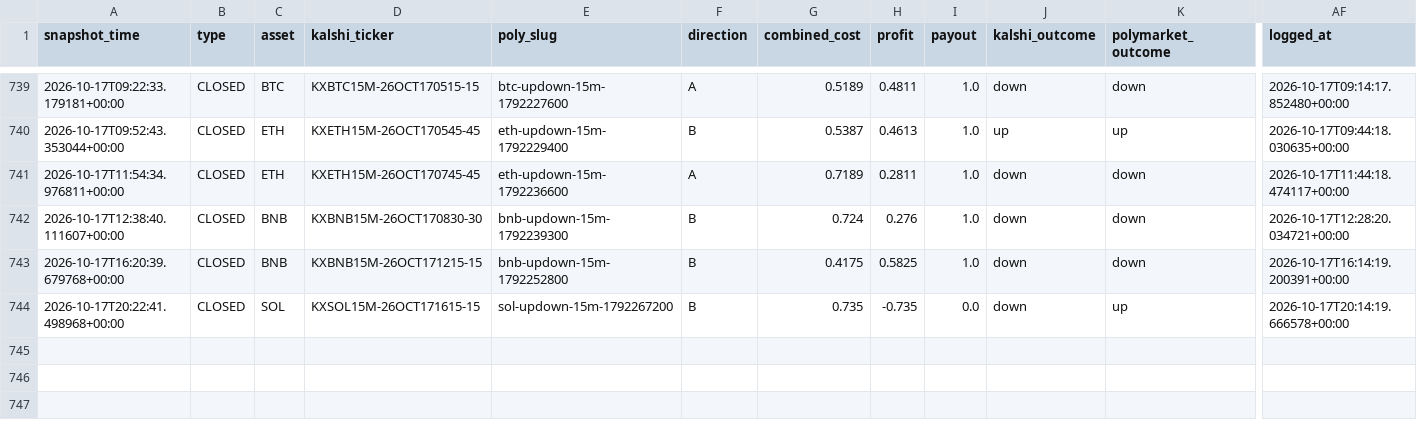
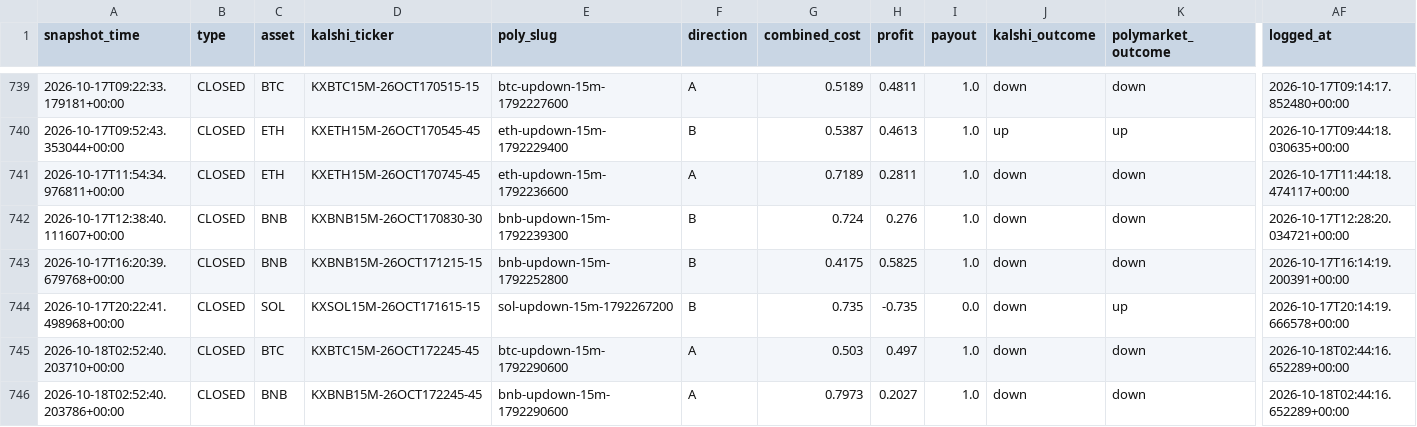
Before and after one commit to Prinxe-crypto/gap-maker-depth-monitor, a CSV file: closed_depth_snapshots.csv, drawn as a sheet; only a part is shown, gaps mark what is left out; rows hold the shown columns only; the diff names each change by its address in the sheet, - before the commit and + after, or states it on an @@ line.

```diff
--- a/closed_depth_snapshots.csv
+++ b/closed_depth_snapshots.csv
+row 745: 2026-10-18T02:52:40.203710+00:00 | CLOSED | BTC | KXBTC15M-26OCT172245-45 | btc-updown-15m-1792290600 | A | 0.503 | 0.497 | 1.0 | down | down | 2026-10-18T02:44:16.652289+00:00
+row 746: 2026-10-18T02:52:40.203786+00:00 | CLOSED | BNB | KXBNB15M-26OCT172245-45 | bnb-updown-15m-1792290600 | A | 0.7973 | 0.2027 | 1.0 | down | down | 2026-10-18T02:44:16.652289+00:00
```
Also changed, not shown: 2 other files.
